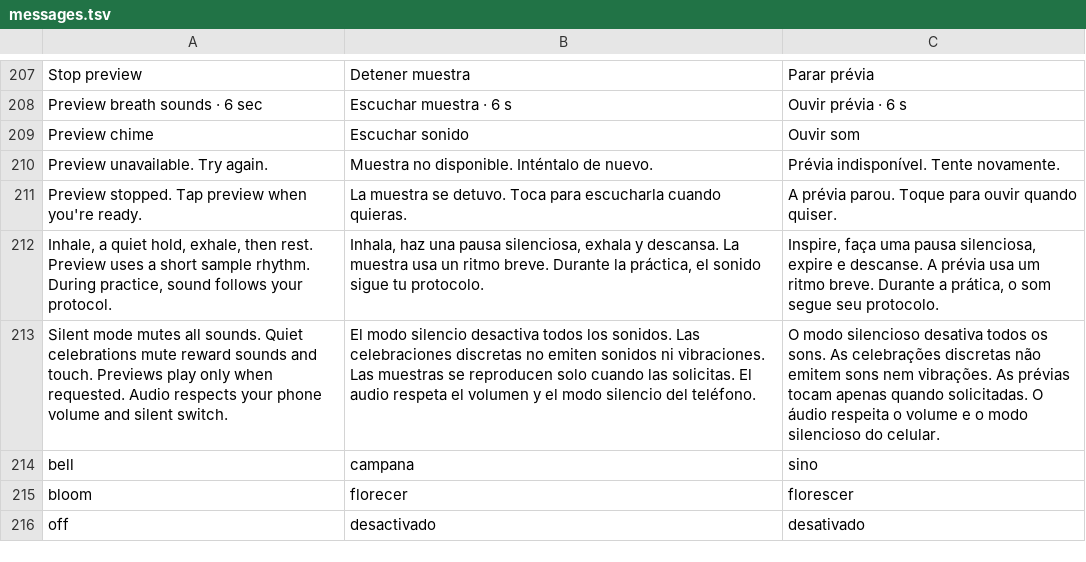
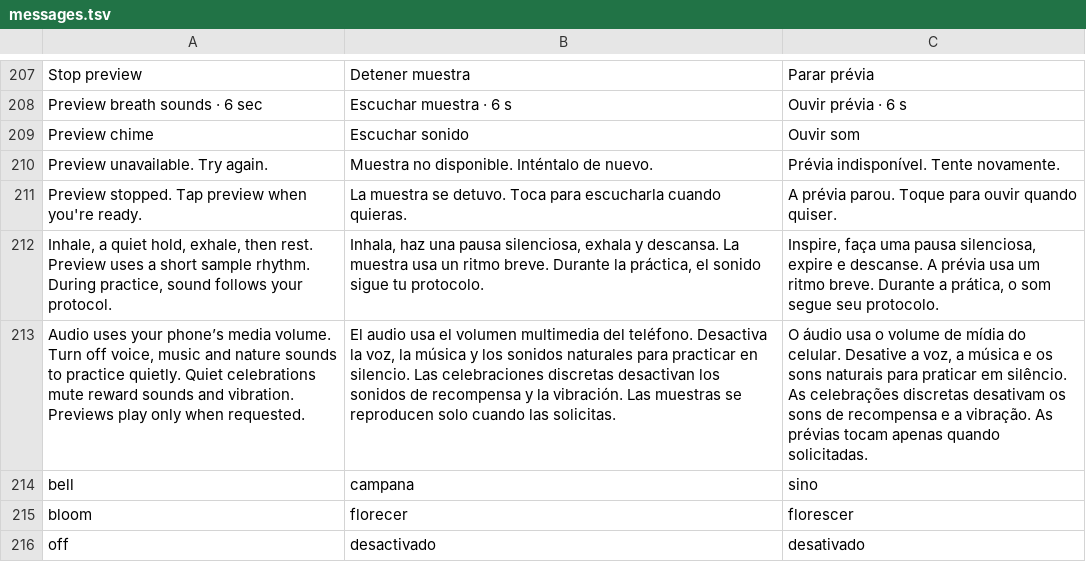
Before and after one commit to Clercminator/InOut, a TSV file: apps/mobile/src/locales/messages.tsv, drawn as a sheet; only a part is shown, gaps mark what is left out; removed rows and columns are numbered as before the commit, all else as after; the diff names each change by its address in the sheet, - before the commit and + after, or states it on an @@ line.

Commit message:
Add supplied Spanish and Portuguese voices and completion chimes

```diff
--- a/apps/mobile/src/locales/messages.tsv
+++ b/apps/mobile/src/locales/messages.tsv
-row 213: Silent mode mutes all sounds. Quiet celebrations mute reward sounds and touch. Previews play only when requested. Audio respects your phone volume and silent switch. | El modo silencio desactiva todos los sonidos. Las celebraciones discretas no emiten sonidos ni vibraciones. Las muestras se reproducen solo cuando las solicitas. El audio respeta el volumen y el modo silencio del teléfono. | O modo silencioso desativa todos os sons. As celebrações discretas não emitem sons nem vibrações. As prévias tocam apenas quando solicitadas. O áudio respeita o volume e o modo silencioso do celular.
+row 213: Audio uses your phone’s media volume. Turn off voice, music and nature sounds to practice quietly. Quiet celebrations mute reward sounds and vibration. Previews play only when requested. | El audio usa el volumen multimedia del teléfono. Desactiva la voz, la música y los sonidos naturales para practicar en silencio. Las celebraciones discretas desactivan los sonidos de recompensa y la vibración. Las muestras se reproducen solo cuando las solicitas. | O áudio usa o volume de mídia do celular. Desative a voz, a música e os sons naturais para praticar em silêncio. As celebrações discretas desativam os sons de recompensa e a vibração. As prévias tocam apenas quando solicitadas.
```
Also changed, not shown: apps/mobile/src/locales/sensory.tsv, 32 other files.
